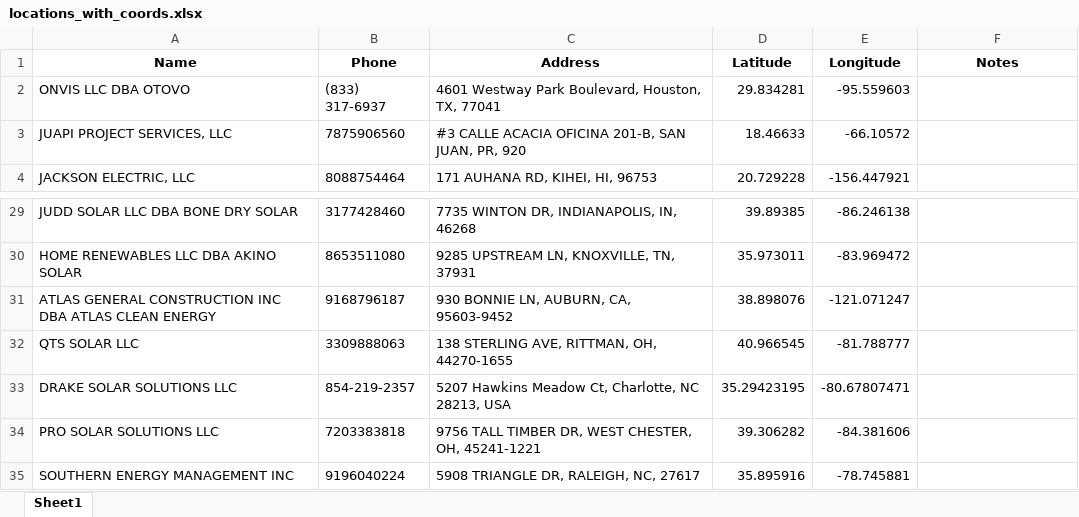
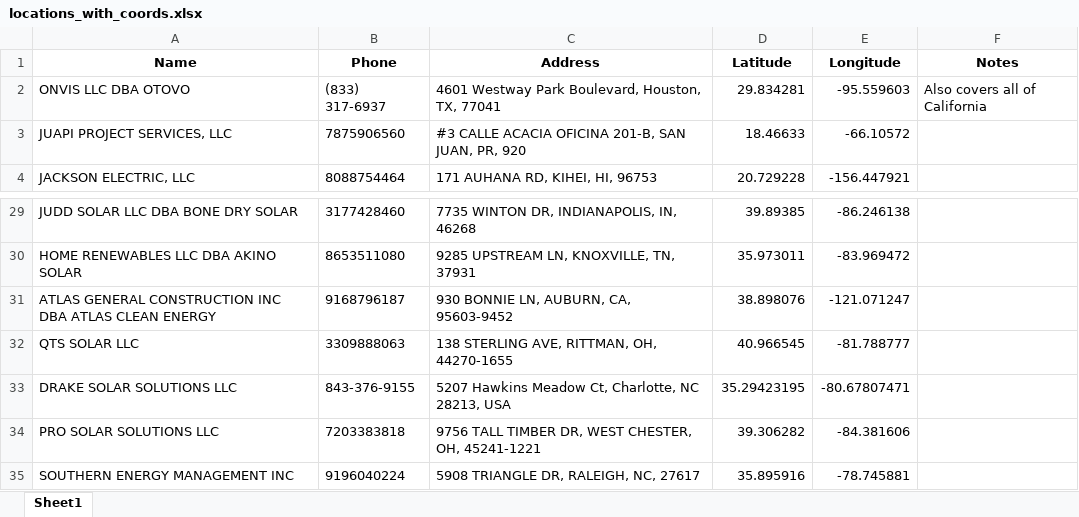
Before and after one commit to onuyonnu/closest-dealer-api, an Excel workbook: drive-time-locator/Backend/locations_with_coords.xlsx, sheet Sheet1, drawn as a sheet; only a part is shown, gaps mark what is left out; values as stored, in another font and other column widths than the file's, no borders; the diff names each change by its address in the sheet, - before the commit and + after, or states it on an @@ line.

Commit message:
Changed Drake Solars Number and added a new note to Otovo mentioning it covers all of Cali

```diff
--- a/drive-time-locator/Backend/locations_with_coords.xlsx (sheet Sheet1)
+++ b/drive-time-locator/Backend/locations_with_coords.xlsx (sheet Sheet1)
-F2 (Notes): (empty)
+F2 (Notes): Also covers all of California
-B33 (Phone): 854-219-2357
+B33 (Phone): 843-376-9155
```
Also changed, not shown: 1 other file.
